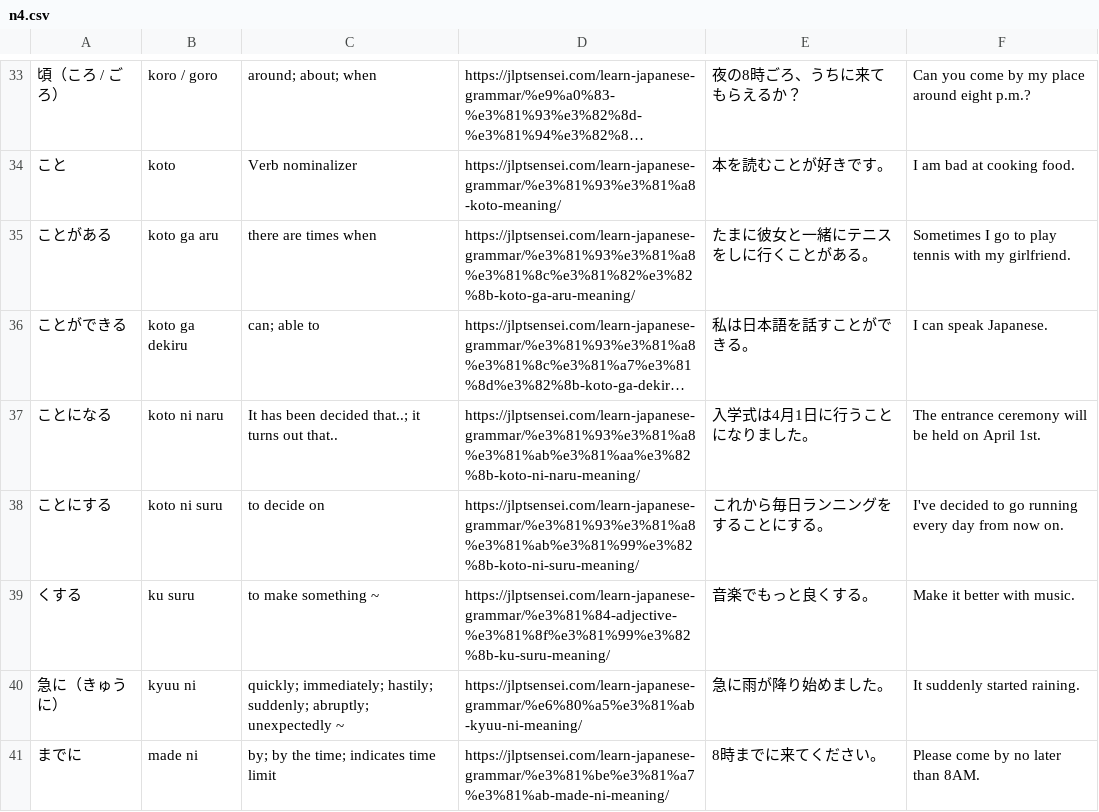
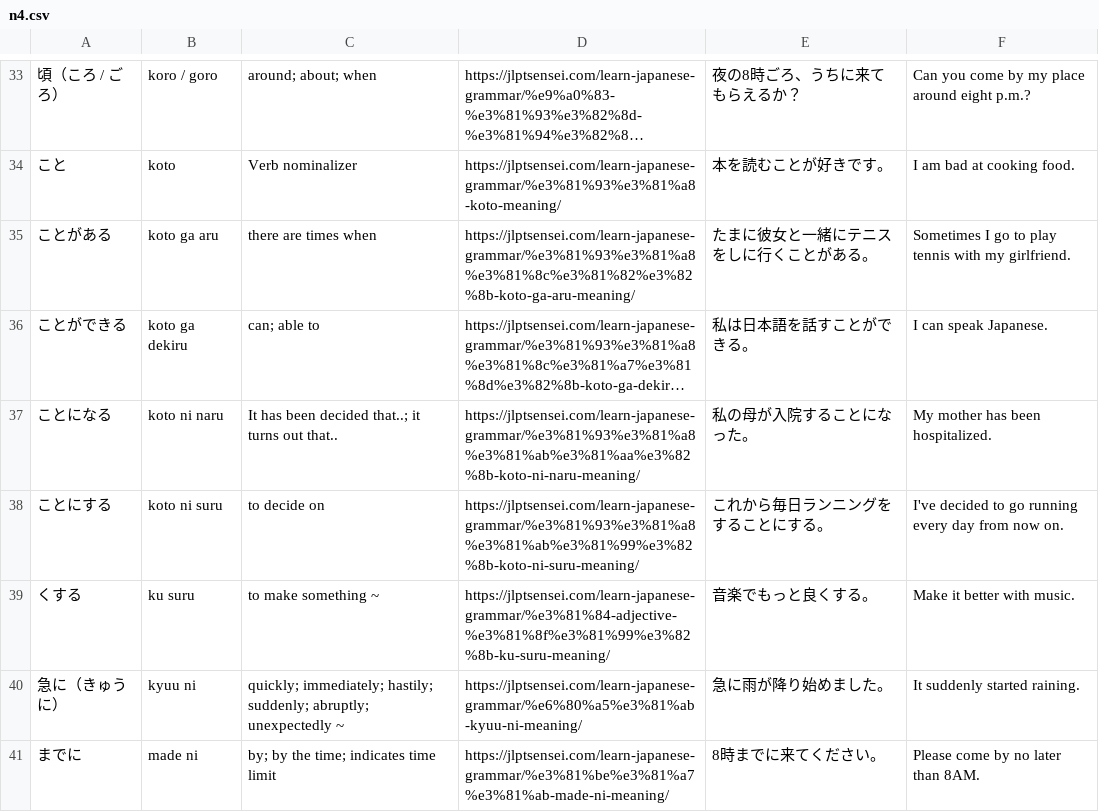
Before and after one commit to Zhariel/zhariel.github.io, a CSV file: vocab/grammar/n4.csv, drawn as a sheet; only a part is shown, gaps mark what is left out; long unchanged cells end in …; the diff names each change by its address in the sheet, - before the commit and + after, or states it on an @@ line.

Commit message:
grammar

```diff
--- a/vocab/grammar/n4.csv
+++ b/vocab/grammar/n4.csv
-E37: 入学式は4月1日に行うことになりました。
+E37: 私の母が入院することになった。
-F37: The entrance ceremony will be held on April 1st.
+F37: My mother has been hospitalized.
```
Also changed, not shown: vocab/grammar/n3.csv.
